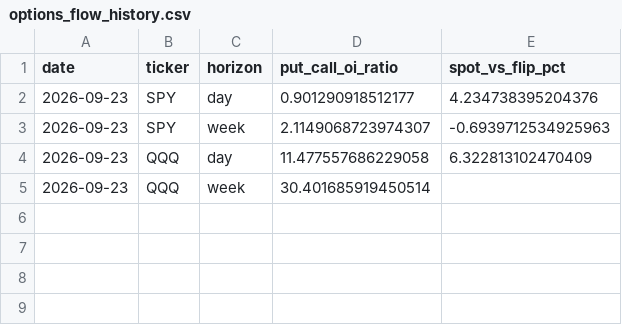
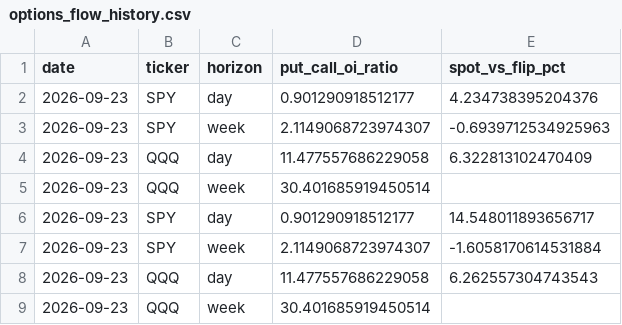
Before and after one commit to DATAMANCA/zerodte_outlook, a CSV file: data/options_flow_history.csv, drawn as a sheet; the diff names each change by its address in the sheet, - before the commit and + after, or states it on an @@ line.

```diff
--- a/data/options_flow_history.csv
+++ b/data/options_flow_history.csv
+row 6: 2026-09-23 | SPY | day | 0.901290918512177 | 14.548011893656717
+row 7: 2026-09-23 | SPY | week | 2.1149068723974307 | -1.6058170614531884
+row 8: 2026-09-23 | QQQ | day | 11.477557686229058 | 6.262557304743543
+row 9: 2026-09-23 | QQQ | week | 30.401685919450514
```
Also changed, not shown: data/predictions_log.csv.
